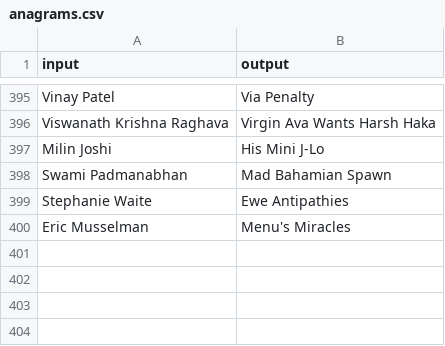
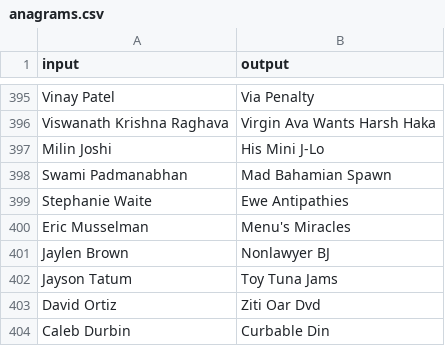
Before and after one commit to BLSHEE22/name-anagram-generator, a CSV file: data/raw/anagrams.csv, drawn as a sheet; only a part is shown, gaps mark what is left out; the diff names each change by its address in the sheet, - before the commit and + after, or states it on an @@ line.

```diff
--- a/data/raw/anagrams.csv
+++ b/data/raw/anagrams.csv
+row 401: Jaylen Brown | Nonlawyer BJ
+row 402: Jayson Tatum | Toy Tuna Jams
+row 403: David Ortiz | Ziti Oar Dvd
+row 404: Caleb Durbin | Curbable Din
```
Also changed, not shown: 3 other files.
